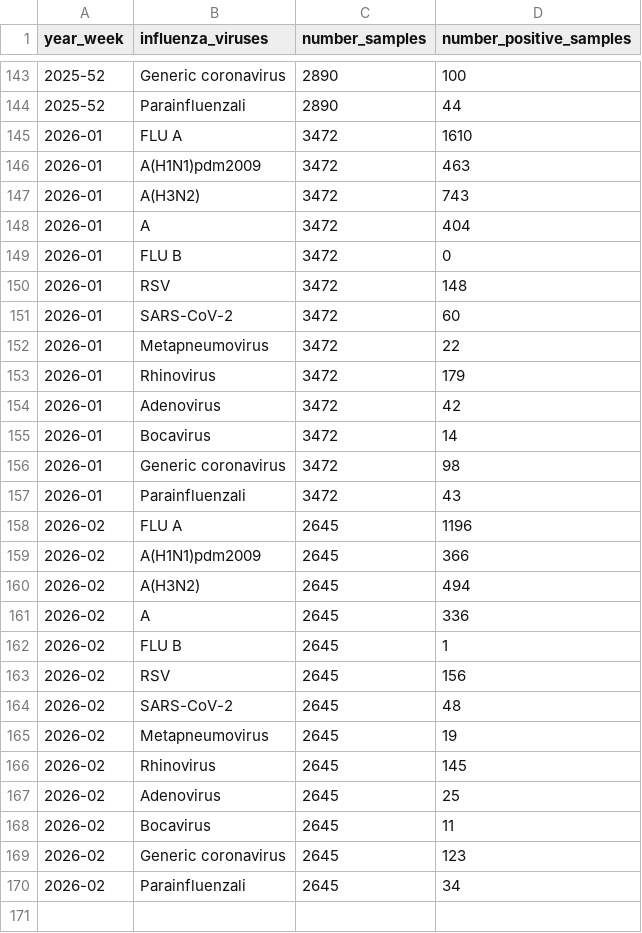
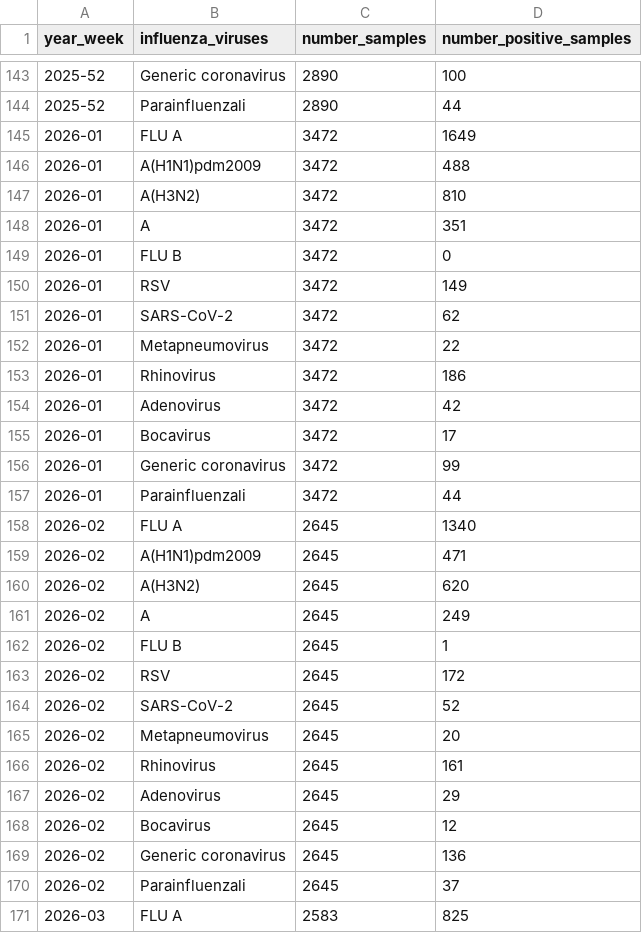
Before and after one commit to fbranda/influnet, a CSV file: flu-season/2025-2026/virological_data/national_typing_subtyping_influenza_viruses.csv, drawn as a sheet; only a part is shown, gaps mark what is left out; the diff covers the shown part only.

```diff
--- a/flu-season/2025-2026/virological_data/national_typing_subtyping_influenza_viruses.csv
+++ b/flu-season/2025-2026/virological_data/national_typing_subtyping_influenza_viruses.csv
@@ -144,27 +144,28 @@
 "2025-52","Parainfluenzali",2890,44
-"2026-01","FLU A",3472,1610
-"2026-01","A(H1N1)pdm2009",3472,463
-"2026-01","A(H3N2)",3472,743
-"2026-01","A",3472,404
+"2026-01","FLU A",3472,1649
+"2026-01","A(H1N1)pdm2009",3472,488
+"2026-01","A(H3N2)",3472,810
+"2026-01","A",3472,351
 "2026-01","FLU B",3472,0
-"2026-01","RSV",3472,148
-"2026-01","SARS-CoV-2",3472,60
+"2026-01","RSV",3472,149
+"2026-01","SARS-CoV-2",3472,62
 "2026-01","Metapneumovirus",3472,22
-"2026-01","Rhinovirus",3472,179
+"2026-01","Rhinovirus",3472,186
 "2026-01","Adenovirus",3472,42
-"2026-01","Bocavirus",3472,14
-"2026-01","Generic coronavirus",3472,98
-"2026-01","Parainfluenzali",3472,43
-"2026-02","FLU A",2645,1196
-"2026-02","A(H1N1)pdm2009",2645,366
-"2026-02","A(H3N2)",2645,494
-"2026-02","A",2645,336
+"2026-01","Bocavirus",3472,17
+"2026-01","Generic coronavirus",3472,99
+"2026-01","Parainfluenzali",3472,44
+"2026-02","FLU A",2645,1340
+"2026-02","A(H1N1)pdm2009",2645,471
+"2026-02","A(H3N2)",2645,620
+"2026-02","A",2645,249
 "2026-02","FLU B",2645,1
-"2026-02","RSV",2645,156
-"2026-02","SARS-CoV-2",2645,48
-"2026-02","Metapneumovirus",2645,19
-"2026-02","Rhinovirus",2645,145
-"2026-02","Adenovirus",2645,25
-"2026-02","Bocavirus",2645,11
-"2026-02","Generic coronavirus",2645,123
-"2026-02","Parainfluenzali",2645,34
+"2026-02","RSV",2645,172
+"2026-02","SARS-CoV-2",2645,52
+"2026-02","Metapneumovirus",2645,20
+"2026-02","Rhinovirus",2645,161
+"2026-02","Adenovirus",2645,29
+"2026-02","Bocavirus",2645,12
+"2026-02","Generic coronavirus",2645,136
+"2026-02","Parainfluenzali",2645,37
+"2026-03","FLU A",2583,825
```
Also changed, not shown: 12 added rows and 40 edited cells elsewhere in this file.
